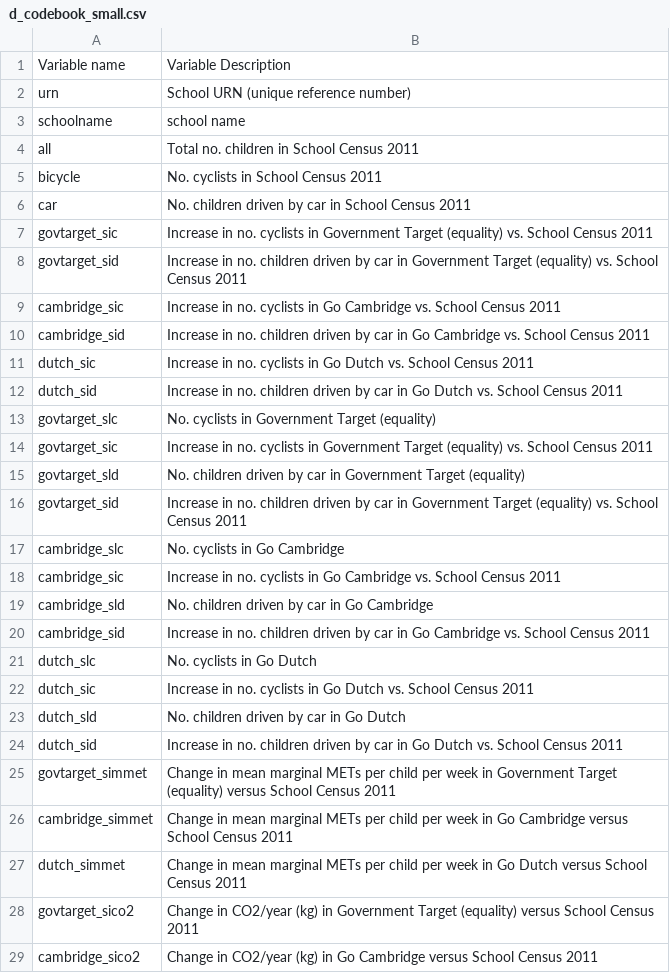
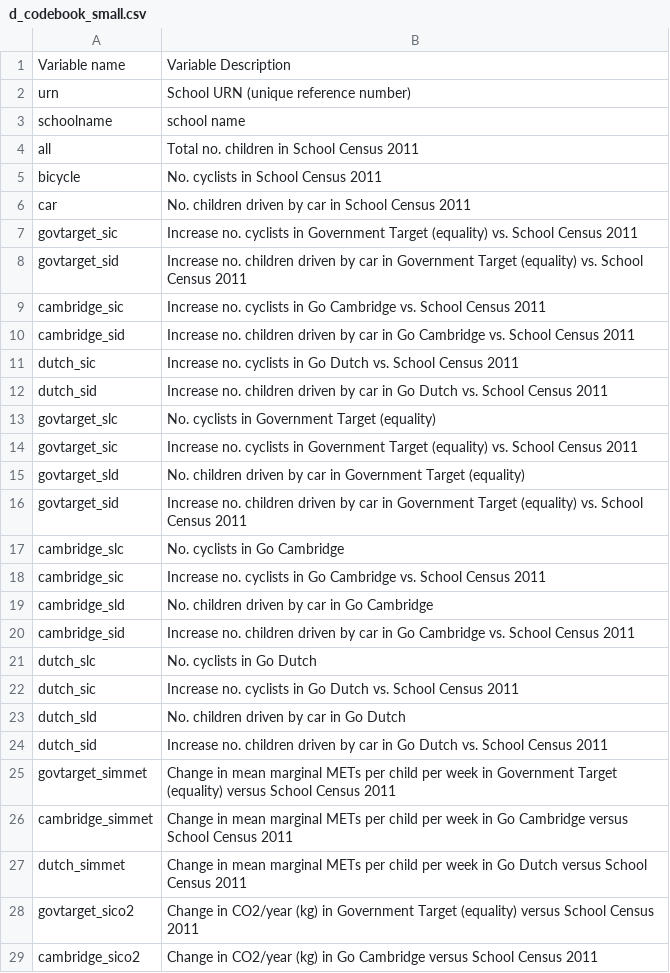
Before and after one commit to npct/pct-shiny, a CSV file: regions_www/www/static/02_codebooks/school/d_codebook_small.csv, drawn as a sheet; only a part is shown.

```diff
--- a/regions_www/www/static/02_codebooks/school/d_codebook_small.csv
+++ b/regions_www/www/static/02_codebooks/school/d_codebook_small.csv
@@ -6,20 +6,20 @@ bicycle,No. cyclists in School Census 2011
 car,No. children driven by car in School Census 2011
-govtarget_sic,Increase in no. cyclists in Government Target (equality) vs. School Census 2011
-govtarget_sid,Increase in no. children driven by car in Government Target (equality) vs. School Census 2011
-cambridge_sic,Increase in no. cyclists in Go Cambridge vs. School Census 2011
-cambridge_sid,Increase in no. children driven by car in Go Cambridge vs. School Census 2011
-dutch_sic,Increase in no. cyclists in Go Dutch vs. School Census 2011
-dutch_sid,Increase in no. children driven by car in Go Dutch vs. School Census 2011
+govtarget_sic,Increase no. cyclists in Government Target (equality) vs. School Census 2011
+govtarget_sid,Increase no. children driven by car in Government Target (equality) vs. School Census 2011
+cambridge_sic,Increase no. cyclists in Go Cambridge vs. School Census 2011
+cambridge_sid,Increase no. children driven by car in Go Cambridge vs. School Census 2011
+dutch_sic,Increase no. cyclists in Go Dutch vs. School Census 2011
+dutch_sid,Increase no. children driven by car in Go Dutch vs. School Census 2011
 govtarget_slc,No. cyclists in Government Target (equality)
-govtarget_sic,Increase in no. cyclists in Government Target (equality) vs. School Census 2011
+govtarget_sic,Increase no. cyclists in Government Target (equality) vs. School Census 2011
 govtarget_sld,No. children driven by car in Government Target (equality)
-govtarget_sid,Increase in no. children driven by car in Government Target (equality) vs. School Census 2011
+govtarget_sid,Increase no. children driven by car in Government Target (equality) vs. School Census 2011
 cambridge_slc,No. cyclists in Go Cambridge
-cambridge_sic,Increase in no. cyclists in Go Cambridge vs. School Census 2011
+cambridge_sic,Increase no. cyclists in Go Cambridge vs. School Census 2011
 cambridge_sld,No. children driven by car in Go Cambridge
-cambridge_sid,Increase in no. children driven by car in Go Cambridge vs. School Census 2011
+cambridge_sid,Increase no. children driven by car in Go Cambridge vs. School Census 2011
 dutch_slc,No. cyclists in Go Dutch
-dutch_sic,Increase in no. cyclists in Go Dutch vs. School Census 2011
+dutch_sic,Increase no. cyclists in Go Dutch vs. School Census 2011
 dutch_sld,No. children driven by car in Go Dutch
-dutch_sid,Increase in no. children driven by car in Go Dutch vs. School Census 2011
+dutch_sid,Increase no. children driven by car in Go Dutch vs. School Census 2011
 govtarget_simmet,Change in mean marginal METs per child per week in Government Target (equality) versus School Census 2011
```
Also changed, not shown: regions_www/www/static/02_codebooks/school/d_codebook.csv, regions_www/www/static/02_codebooks/school/lad_codebook.csv, 16 other files.
